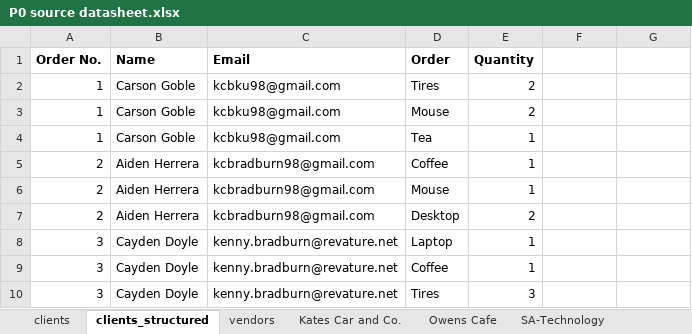
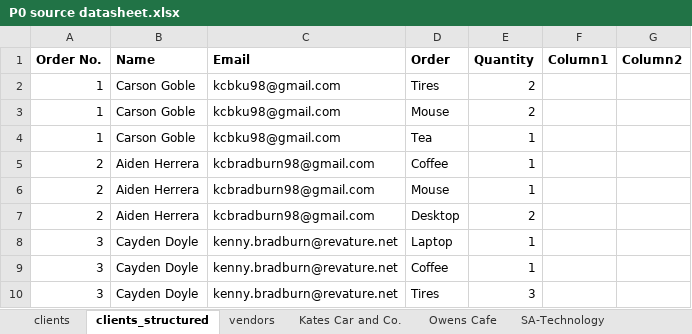
Before and after one commit to 210927-Reston-UiPath/Yu_T_Bradburn_K-P0, an Excel workbook: P0 source datasheet.xlsx, sheet clients_structured, drawn as a sheet; values as stored, in another font and other column widths than the file's, no borders; the diff names each change by its address in the sheet, - before the commit and + after, or states it on an @@ line.

```diff
--- a/P0 source datasheet.xlsx (sheet clients_structured)
+++ b/P0 source datasheet.xlsx (sheet clients_structured)
-F1: (empty)
+F1: Column1
-G1: (empty)
+G1: Column2
```
Also changed, not shown: 1 other file.
